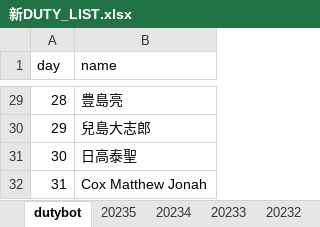
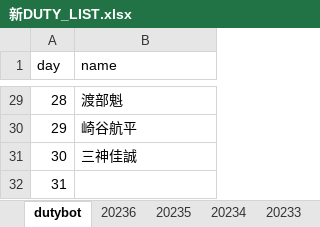
Before and after one commit to ryopper/Dutybot, an Excel workbook: 新DUTY_LIST.xlsx, sheet dutybot, drawn as a sheet; only a part is shown, gaps mark what is left out; values as stored, in another font and other column widths than the file's, no borders; charts and pictures not drawn; the diff covers the shown part only; the diff names each change by its address in the sheet, - before the commit and + after, or states it on an @@ line.

```diff
--- a/新DUTY_LIST.xlsx (sheet dutybot)
+++ b/新DUTY_LIST.xlsx (sheet dutybot)
+sheet tab: 20236
-B29 (name): 豊島亮
+B29 (name): 渡部魁
-B30 (name): 兒島大志郎
+B30 (name): 崎谷航平
-B31 (name): 日高泰聖
+B31 (name): 三神佳誠
-B32 (name): Cox Matthew Jonah
+B32 (name): (empty)
```
Also changed, not shown: 27 edited cells elsewhere in this sheet, charts or pictures.
